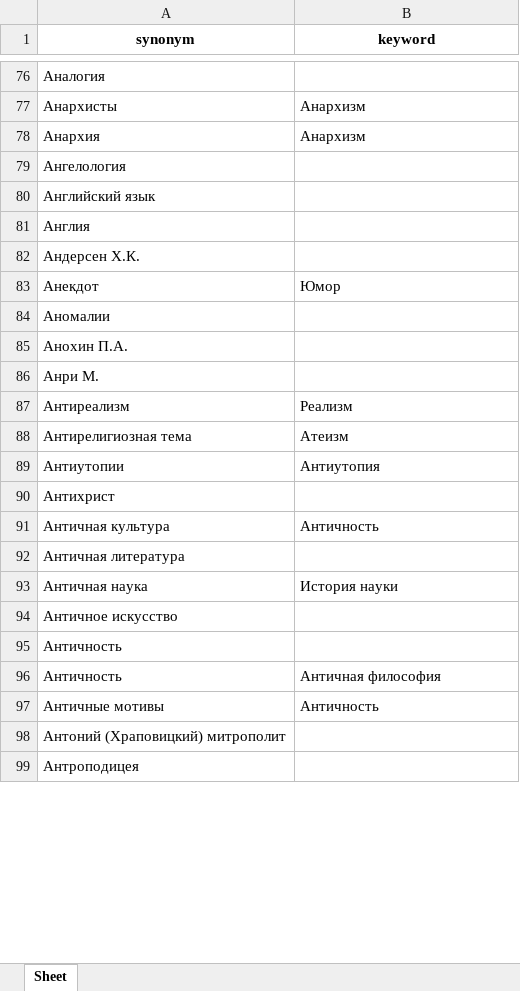
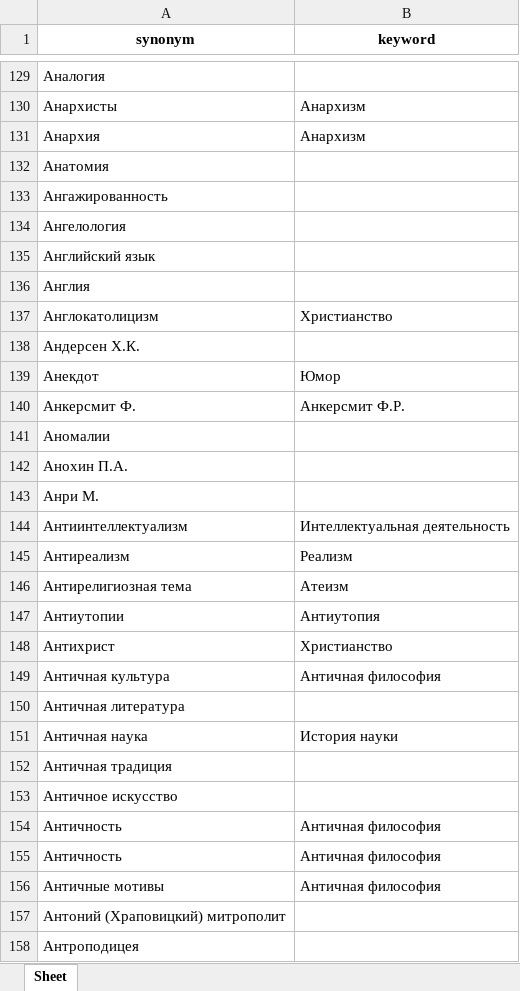
Before and after one commit to Gasilin-inion/INION, an Excel workbook: resources/SD_files/S-D_02_Dictionary.xlsx, sheet Sheet, drawn as a sheet; only a part is shown, gaps mark what is left out; values as stored, in another font and other column widths than the file's, no borders; addresses are those after the commit; the diff covers the shown part only; the diff names each change by its address in the sheet, - before the commit and + after, or states it on an @@ line.

```diff
--- a/resources/SD_files/S-D_02_Dictionary.xlsx (sheet Sheet)
+++ b/resources/SD_files/S-D_02_Dictionary.xlsx (sheet Sheet)
+row 132: Анатомия
+row 133: Ангажированность
+row 137: Англокатолицизм | Христианство
+row 140: Анкерсмит Ф. | Анкерсмит Ф.Р.
+row 144: Антиинтеллектуализм | Интеллектуальная деятельность
-B148 (keyword): (empty)
+B148 (keyword): Христианство
-B149 (keyword): Античность
+B149 (keyword): Античная философия
+row 152: Античная традиция
-B154 (keyword): (empty)
+B154 (keyword): Античная философия
-B156 (keyword): Античность
+B156 (keyword): Античная философия
```
Also changed, not shown: 463 added rows, 2 removed rows, 62 moved rows and 15 edited cells elsewhere in this sheet, data/databases/a_facet.xlsx, resources/SD_files/S-D_04_Dictionary.xlsx, 42 other files.
